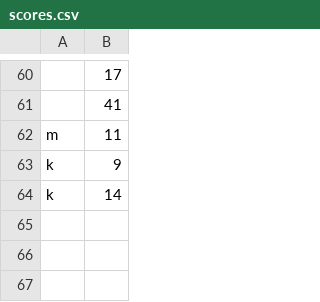
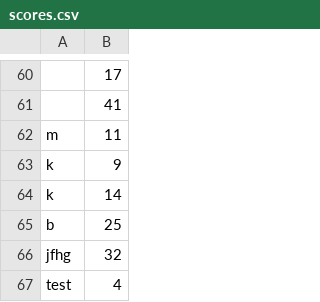
Before and after one commit to Nurtal/IMMUNOINVADERS, a CSV file: resources/scores.csv, drawn as a sheet; only a part is shown, gaps mark what is left out; the diff names each change by its address in the sheet, - before the commit and + after, or states it on an @@ line.

```diff
--- a/resources/scores.csv
+++ b/resources/scores.csv
+row 65: b | 25
+row 66: jfhg | 32
+row 67: test | 4
```
Also changed, not shown: 2 other files.
